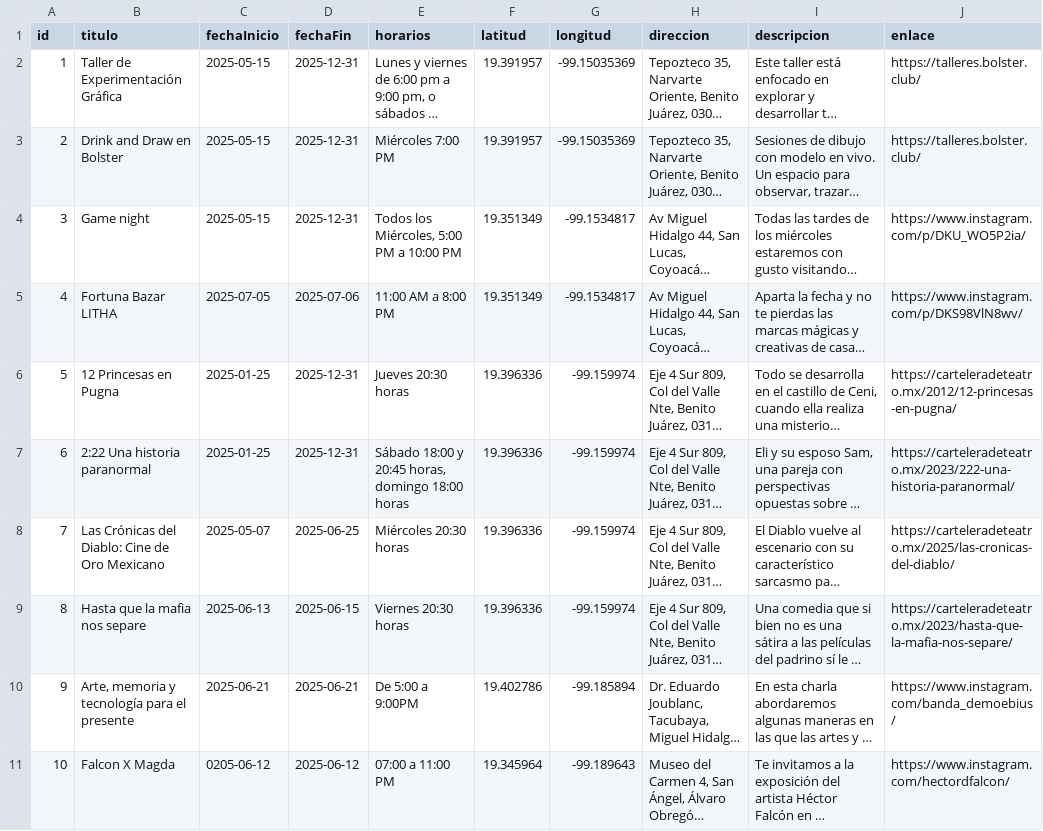
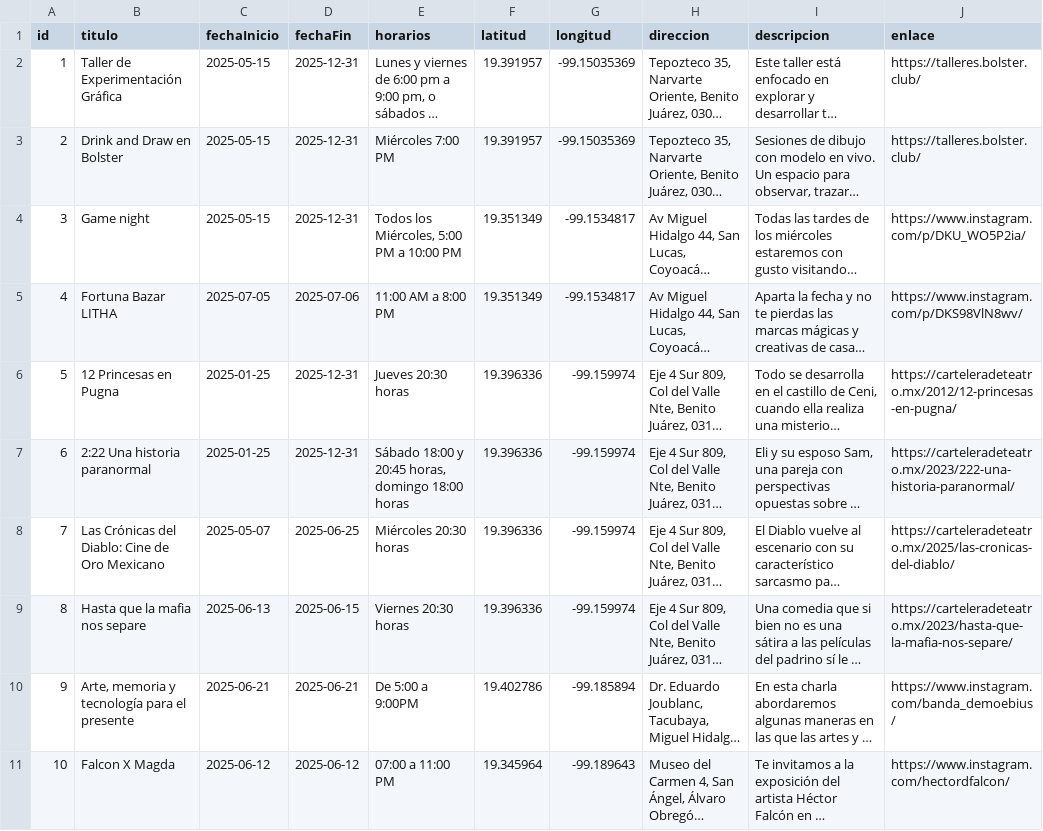
Before and after one commit to SymmetricSymplectic/SymmetricSymplectic.github.io, a CSV file: shake/eventos.csv, drawn as a sheet; only a part is shown; long unchanged cells end in …; the diff names each change by its address in the sheet, - before the commit and + after, or states it on an @@ line.

Commit message:
fix: correct date format for event "Falcon X Magda" in eventos.csv

```diff
--- a/shake/eventos.csv
+++ b/shake/eventos.csv
-C11 (fechaInicio): 0205-06-12
+C11 (fechaInicio): 2025-06-12
```
